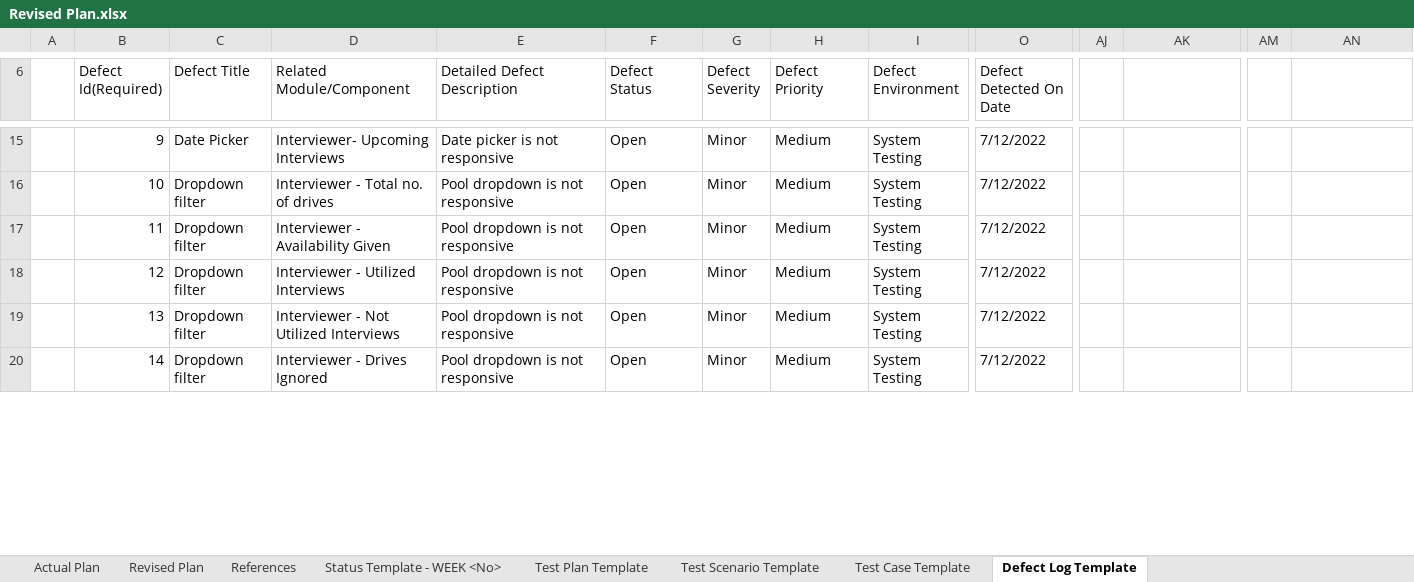
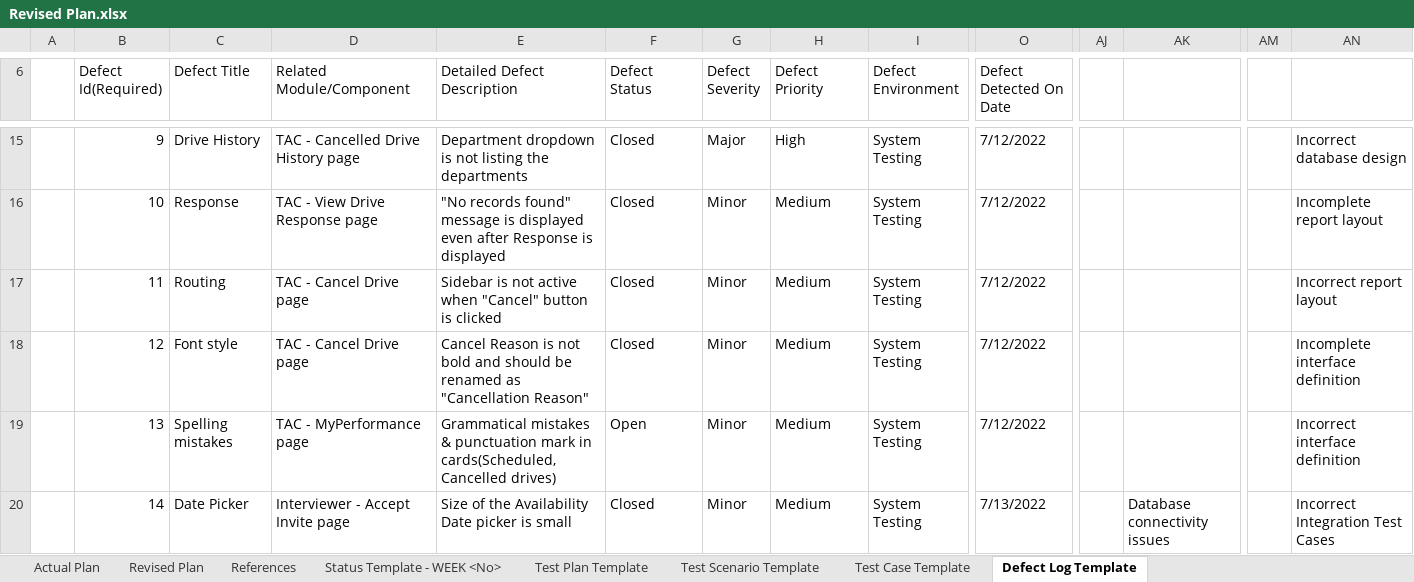
Before and after one commit to TeamAlpha01/Project, an Excel workbook: Testing/Revised Plan.xlsx, sheet Defect Log Template, drawn as a sheet; only a part is shown, gaps mark what is left out; values as stored, in another font and other column widths than the file's, no cell formats; table styles not drawn; the diff covers the shown part only; the diff names each change by its address in the sheet, - before the commit and + after, or states it on an @@ line.

Commit message:
Defect Log - Updated

```diff
--- a/Testing/Revised Plan.xlsx (sheet Defect Log Template)
+++ b/Testing/Revised Plan.xlsx (sheet Defect Log Template)
-C15 (Defect Title): Date Picker
+C15 (Defect Title): Drive History
-D15 (Related Module/Component): Interviewer- Upcoming Interviews
+D15 (Related Module/Component): TAC - Cancelled Drive History page
-E15 (Detailed Defect Description): Date picker is not responsive
+E15 (Detailed Defect Description): Department dropdown is not listing the departments
-F15:F18 (Defect Status): Open
+F15:F18 (Defect Status): Closed
-G15 (Defect Severity): Minor
+G15 (Defect Severity): Major
-H15 (Defect Priority): Medium
+H15 (Defect Priority): High
-AN15: (empty)
+AN15: Incorrect database design
-C16 (Defect Title): Dropdown filter
+C16 (Defect Title): Response
-D16 (Related Module/Component): Interviewer - Total no. of drives
+D16 (Related Module/Component): TAC - View Drive Response page
-E16 (Detailed Defect Description): Pool dropdown is not responsive
+E16 (Detailed Defect Description): "No records found" message is displayed even after Response is displayed
-AN16: (empty)
+AN16: Incomplete report layout
-C17 (Defect Title): Dropdown filter
+C17 (Defect Title): Routing
-D17 (Related Module/Component): Interviewer - Availability Given
+D17 (Related Module/Component): TAC - Cancel Drive page
-E17 (Detailed Defect Description): Pool dropdown is not responsive
+E17 (Detailed Defect Description): Sidebar is not active when "Cancel" button is clicked
-AN17: (empty)
+AN17: Incorrect report layout
-C18 (Defect Title): Dropdown filter
+C18 (Defect Title): Font style
-D18 (Related Module/Component): Interviewer - Utilized Interviews
+D18 (Related Module/Component): TAC - Cancel Drive page
-E18 (Detailed Defect Description): Pool dropdown is not responsive
+E18 (Detailed Defect Description): Cancel Reason is not bold and should be renamed as "Cancellation Reason"
-AN18: (empty)
+AN18: Incomplete interface definition
-C19 (Defect Title): Dropdown filter
+C19 (Defect Title): Spelling mistakes
-D19 (Related Module/Component): Interviewer - Not Utilized Interviews
+D19 (Related Module/Component): TAC - MyPerformance page
-E19 (Detailed Defect Description): Pool dropdown is not responsive
+E19 (Detailed Defect Description): Grammatical mistakes & punctuation mark in cards(Scheduled,Cancelled drives)
-AN19: (empty)
+AN19: Incorrect interface definition
-C20 (Defect Title): Dropdown filter
+C20 (Defect Title): Date Picker
-D20 (Related Module/Component): Interviewer - Drives Ignored
+D20 (Related Module/Component): Interviewer - Accept Invite page
-E20 (Detailed Defect Description): Pool dropdown is not responsive
+E20 (Detailed Defect Description): Size of the Availability Date picker is small
-F20 (Defect Status): Open
+F20 (Defect Status): Closed
-O20 (Defect Detected On Date): 7/12/2022
+O20 (Defect Detected On Date): 7/13/2022
+AJ20:AJ23 merged
-AK20: (empty)
+AK20: Database connectivity issues
-AN20: (empty)
+AN20: Incorrect Integration Test Cases
```
Also changed, not shown: 32 removed rows, 583 edited cells and merged cells elsewhere in this sheet, cell formats, 2 other files.
